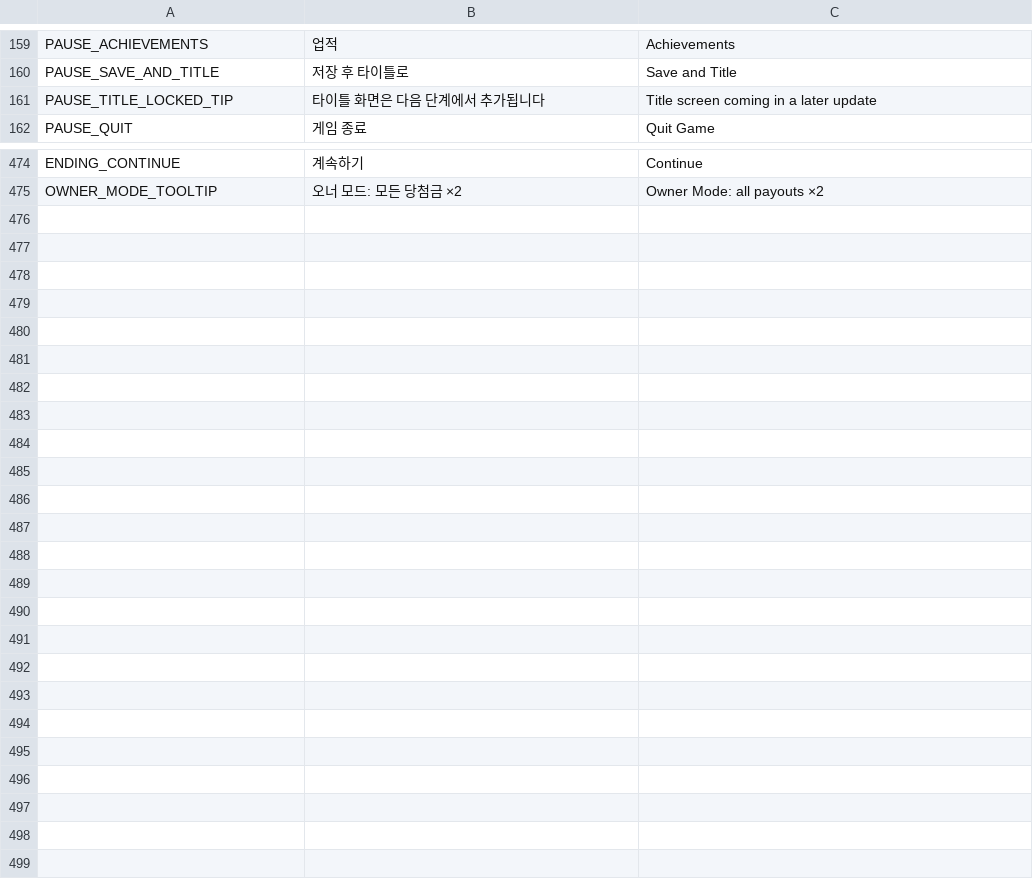
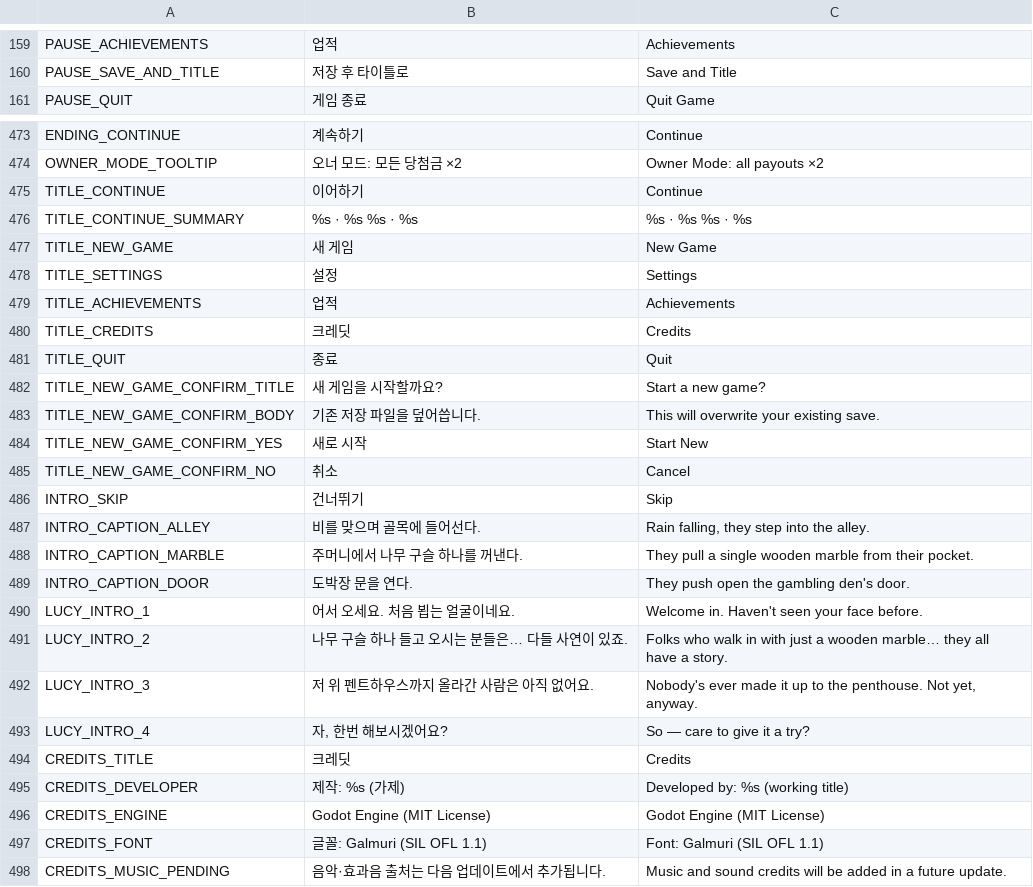
Before and after one commit to rnjsxotjd1110/1tasng, a CSV file: translations/strings.csv, drawn as a sheet; only a part is shown, gaps mark what is left out.

```diff
--- a/translations/strings.csv
+++ b/translations/strings.csv
@@ -160,3 +160,2 @@ PAUSE_ACHIEVEMENTS,업적,Achievements
 PAUSE_SAVE_AND_TITLE,저장 후 타이틀로,Save and Title
-PAUSE_TITLE_LOCKED_TIP,타이틀 화면은 다음 단계에서 추가됩니다,Title screen coming in a later update
 PAUSE_QUIT,게임 종료,Quit Game
@@ -475 +474,25 @@ ENDING_CONTINUE,계속하기,Continue
 OWNER_MODE_TOOLTIP,오너 모드: 모든 당첨금 ×2,Owner Mode: all payouts ×2
+TITLE_CONTINUE,이어하기,Continue
+"TITLE_CONTINUE_SUMMARY","%s · %s %s · %s","%s · %s %s · %s"
+TITLE_NEW_GAME,새 게임,New Game
+TITLE_SETTINGS,설정,Settings
+TITLE_ACHIEVEMENTS,업적,Achievements
+TITLE_CREDITS,크레딧,Credits
+TITLE_QUIT,종료,Quit
+"TITLE_NEW_GAME_CONFIRM_TITLE","새 게임을 시작할까요?","Start a new game?"
+"TITLE_NEW_GAME_CONFIRM_BODY","기존 저장 파일을 덮어씁니다.","This will overwrite your existing save."
+TITLE_NEW_GAME_CONFIRM_YES,새로 시작,Start New
+TITLE_NEW_GAME_CONFIRM_NO,취소,Cancel
+INTRO_SKIP,건너뛰기,Skip
+"INTRO_CAPTION_ALLEY","비를 맞으며 골목에 들어선다.","Rain falling, they step into the alley."
+"INTRO_CAPTION_MARBLE","주머니에서 나무 구슬 하나를 꺼낸다.","They pull a single wooden marble from their pocket."
+"INTRO_CAPTION_DOOR","도박장 문을 연다.","They push open the gambling den's door."
+"LUCY_INTRO_1","어서 오세요. 처음 뵙는 얼굴이네요.","Welcome in. Haven't seen your face before."
+"LUCY_INTRO_2","나무 구슬 하나 들고 오시는 분들은… 다들 사연이 있죠.","Folks who walk in with just a wooden marble… they all have a story."
+"LUCY_INTRO_3","저 위 펜트하우스까지 올라간 사람은 아직 없어요.","Nobody's ever made it up to the penthouse. Not yet, anyway."
+"LUCY_INTRO_4","자, 한번 해보시겠어요?","So — care to give it a try?"
+CREDITS_TITLE,크레딧,Credits
+"CREDITS_DEVELOPER","제작: %s (가제)","Developed by: %s (working title)"
+"CREDITS_ENGINE","Godot Engine (MIT License)","Godot Engine (MIT License)"
+"CREDITS_FONT","글꼴: Galmuri (SIL OFL 1.1)","Font: Galmuri (SIL OFL 1.1)"
+"CREDITS_MUSIC_PENDING","음악·효과음 출처는 다음 업데이트에서 추가됩니다.","Music and sound credits will be added in a future update."
```
Also changed, not shown: 32 other files.
